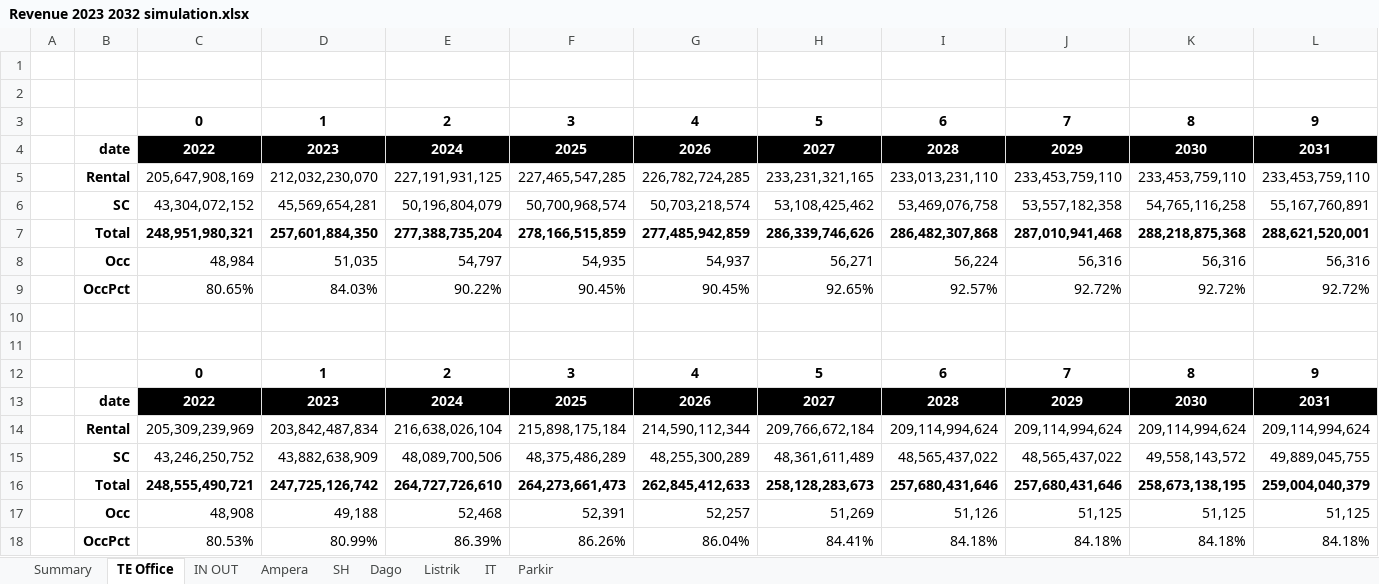
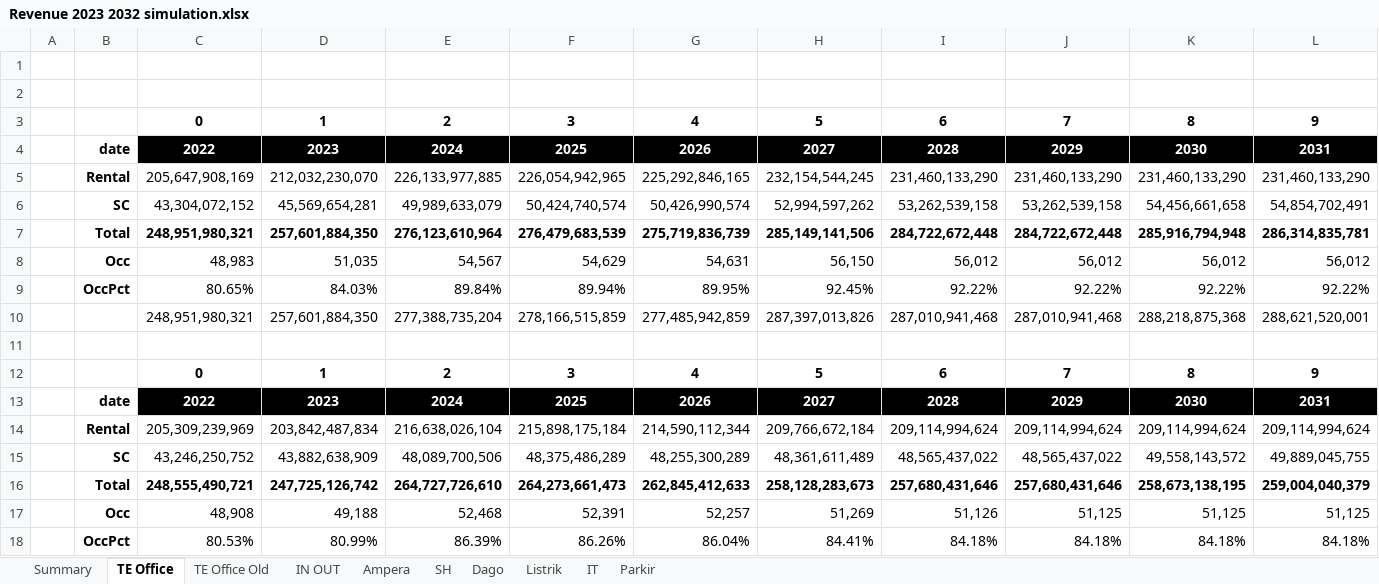
Before and after one commit to samawi/office, an Excel workbook: revenue-streamlit/Revenue 2023 2032 simulation.xlsx, sheet TE Office, drawn as a sheet; only a part is shown; values as stored, in another font and other column widths than the file's, no borders; charts and pictures not drawn; removed rows and columns are numbered as before the commit, all else as after; rows hold the shown columns only; the diff covers the shown part only; the diff names each change by its address in the sheet, - before the commit and + after, or states it on an @@ line.

```diff
--- a/revenue-streamlit/Revenue 2023 2032 simulation.xlsx (sheet TE Office)
+++ b/revenue-streamlit/Revenue 2023 2032 simulation.xlsx (sheet TE Office)
+sheet tab: TE Office Old
-row 5:  | Rental | 205,647,908,169 | 212,032,230,070 | 227,191,931,125 | 227,465,547,285 | 226,782,724,285 | 233,231,321,165 | 233,013,231,110 | 233,453,759,110 | 233,453,759,110 | 233,453,759,110
-row 6:  | SC | 43,304,072,152 | 45,569,654,281 | 50,196,804,079 | 50,700,968,574 | 50,703,218,574 | 53,108,425,462 | 53,469,076,758 | 53,557,182,358 | 54,765,116,258 | 55,167,760,891
+row 5:  | Rental | 205,647,908,169 | 212,032,230,070 | 226,133,977,885 | 226,054,942,965 | 225,292,846,165 | 232,154,544,245 | 231,460,133,290 | 231,460,133,290 | 231,460,133,290 | 231,460,133,290
+row 6:  | SC | 43,304,072,152 | 45,569,654,281 | 49,989,633,079 | 50,424,740,574 | 50,426,990,574 | 52,994,597,262 | 53,262,539,158 | 53,262,539,158 | 54,456,661,658 | 54,854,702,491
+row 7:  | Total | 248,951,980,321 | 257,601,884,350 | 276,123,610,964 | 276,479,683,539 | 275,719,836,739 | 285,149,141,506 | 284,722,672,448 | 284,722,672,448 | 285,916,794,948 | 286,314,835,781
+row 8:  | Occ | 48,983 | 51,035 | 54,567 | 54,629 | 54,631 | 56,150 | 56,012 | 56,012 | 56,012 | 56,012
+row 9:  | OccPct | 80.65% | 84.03% | 89.84% | 89.94% | 89.95% | 92.45% | 92.22% | 92.22% | 92.22% | 92.22%
-B10: Total
+B10: (empty)
-C10:L10 bold: on
+C10:L10 bold: off
-H10: 286,339,746,626
+H10: 287,397,013,826
-I10: 286,482,307,868
+I10: 287,010,941,468
-row 8:  | Occ | 48,984 | 51,035 | 54,797 | 54,935 | 54,937 | 56,271 | 56,224 | 56,316 | 56,316 | 56,316
-row 9:  | OccPct | 80.65% | 84.03% | 90.22% | 90.45% | 90.45% | 92.65% | 92.57% | 92.72% | 92.72% | 92.72%
-row 10: (empty)
```
Also changed, not shown: cell formats elsewhere in this sheet, sheet Summary, sheet Listrik, sheet Parkir, sheet Ampera, sheet SH, sheet Dago, charts or pictures, revenue-streamlit/tenancy_list_AMP_26SEP2022.xlsx, revenue-streamlit/tenancy_list_scenario_01.xlsx, 6 other files.
